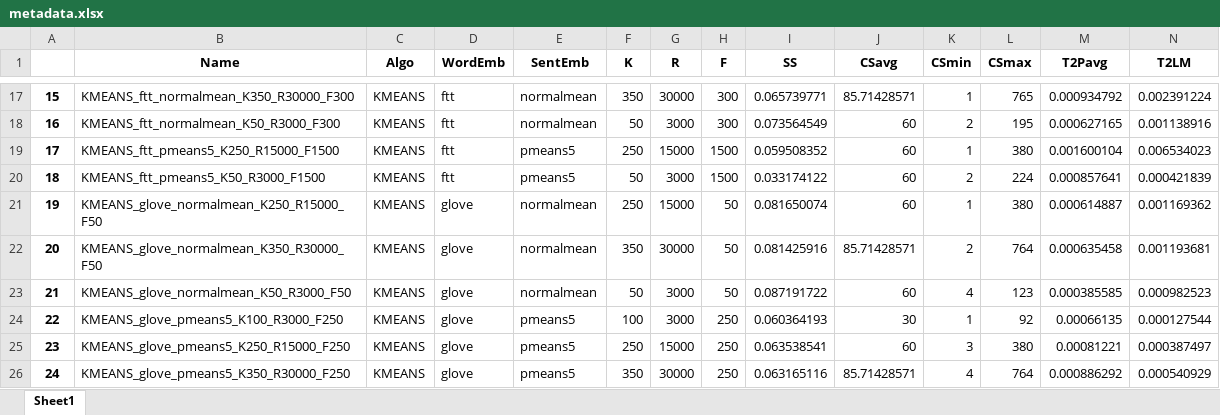
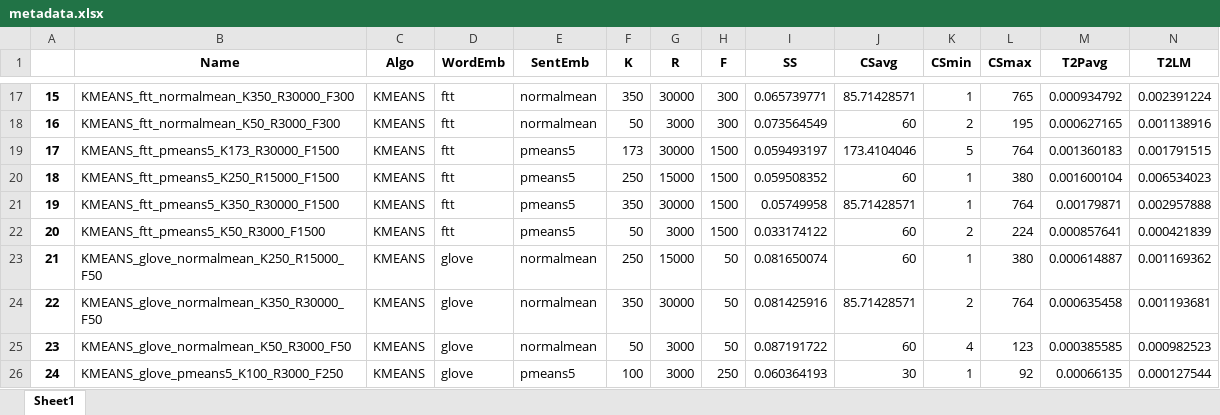
Before and after one commit to DevashishX/AbstractClustering, an Excel workbook: excels/metadata.xlsx, sheet Sheet1, drawn as a sheet; only a part is shown, gaps mark what is left out; the shorter side is filled out with more unchanged rows; values as stored, in another font and other column widths than the file's, no borders; addresses are those after the commit; rows hold the shown columns only; the diff names each change by its address in the sheet, - before the commit and + after, or states it on an @@ line.

Commit message:
Processed Metadata

```diff
--- a/excels/metadata.xlsx (sheet Sheet1)
+++ b/excels/metadata.xlsx (sheet Sheet1)
+row 19: 17 | KMEANS_ftt_pmeans5_K173_R30000_F1500 | KMEANS | ftt | pmeans5 | 173 | 30000 | 1500 | 0.059493197 | 173.4104046 | 5 | 764 | 0.001360183 | 0.001791515
@@ column A renumbered from row 20 down @@
+row 21: 19 | KMEANS_ftt_pmeans5_K350_R30000_F1500 | KMEANS | ftt | pmeans5 | 350 | 30000 | 1500 | 0.05749958 | 85.71428571 | 1 | 764 | 0.00179871 | 0.002957888
```
Also changed, not shown: 18 other files.
